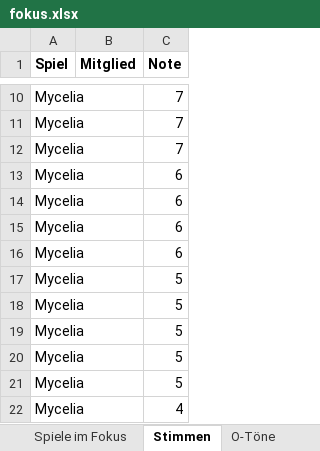
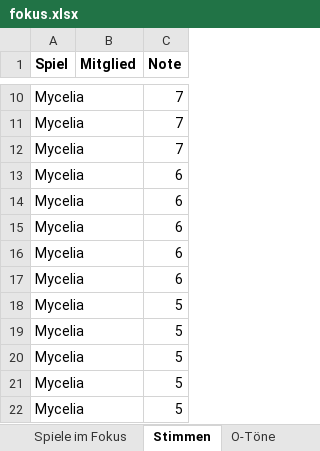
Before and after one commit to BoardgamesBadMuenstereifel/Website_Boardgames_BadMuenstereifel, an Excel workbook: daten/fokus.xlsx, sheet Stimmen, drawn as a sheet; only a part is shown, gaps mark what is left out; the shorter side is filled out with more unchanged rows; values as stored, in another font and other column widths than the file's, no borders; the diff names each change by its address in the sheet, - before the commit and + after, or states it on an @@ line.

```diff
--- a/daten/fokus.xlsx (sheet Stimmen)
+++ b/daten/fokus.xlsx (sheet Stimmen)
+row 17: Mycelia |  | 6
```
